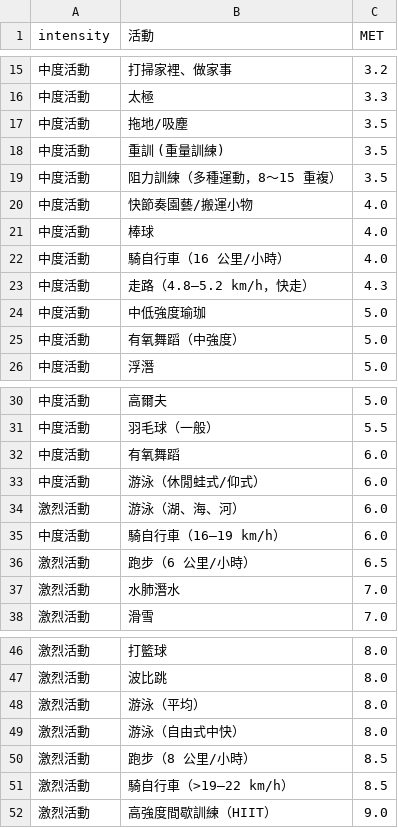
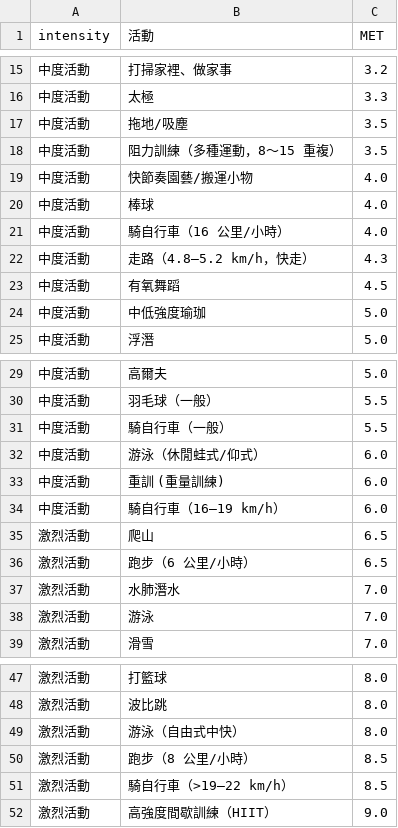
Before and after one commit to jusmilespace/ju-smile-app, a CSV file: public/data/Exercise_Met.csv (was data/Exercise_Met.csv), drawn as a sheet; only a part is shown, gaps mark what is left out; removed rows and columns are numbered as before the commit, all else as after; the diff names each change by its address in the sheet, - before the commit and + after, or states it on an @@ line.

```diff
--- a/data/Exercise_Met.csv
+++ b/public/data/Exercise_Met.csv
-row 18: 中度活動 | 重訓 (重量訓練) | 3.5
+row 23: 中度活動 | 有氧舞蹈 | 4.5
-row 25: 中度活動 | 有氧舞蹈（中強度） | 5.0
-row 32: 中度活動 | 有氧舞蹈 | 6.0
+row 31: 中度活動 | 騎自行車（一般） | 5.5
-row 34: 激烈活動 | 游泳（湖、海、河） | 6.0
+row 33: 中度活動 | 重訓 (重量訓練) | 6.0
+row 35: 激烈活動 | 爬山 | 6.5
+row 38: 激烈活動 | 游泳 | 7.0
-row 48: 激烈活動 | 游泳（平均） | 8.0
```
Also changed, not shown: 18 other files.
